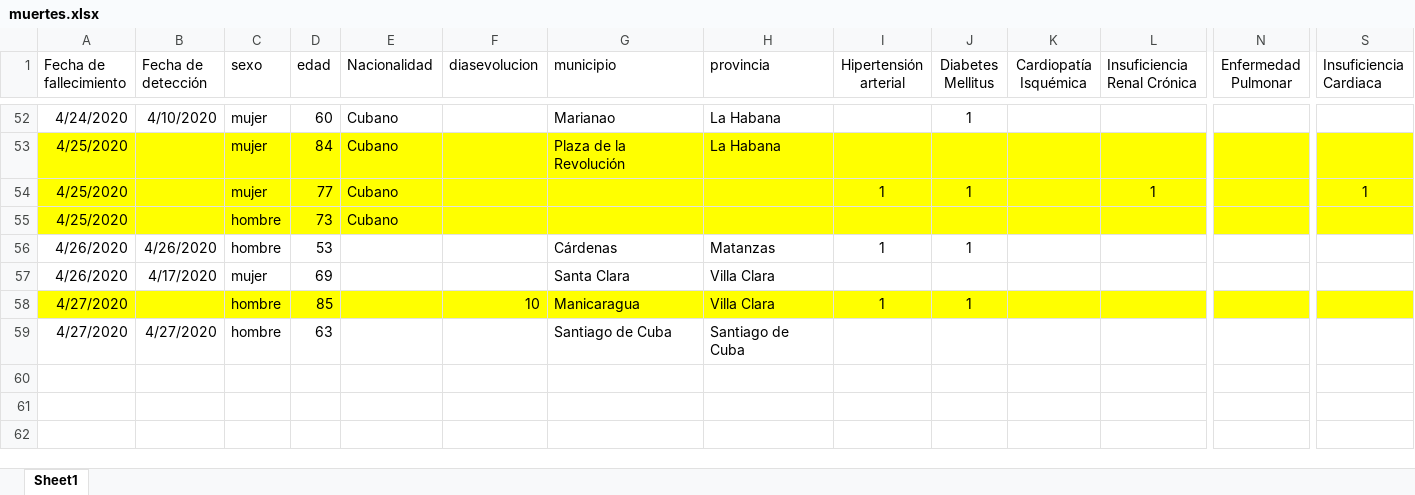
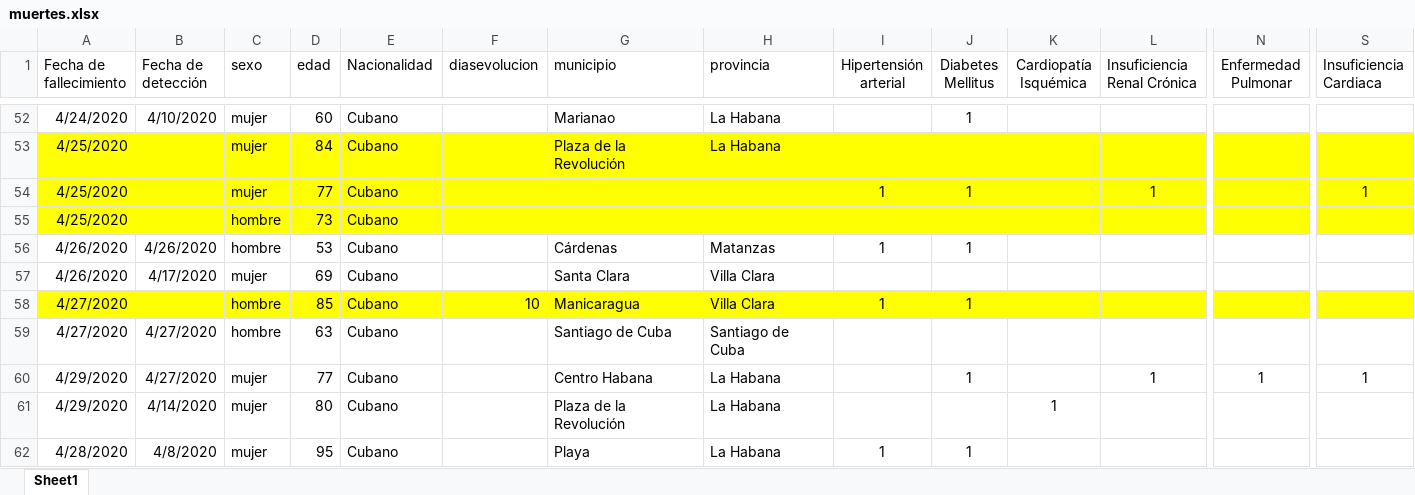
Before and after one commit to fr20587/covid19, an Excel workbook: data/muertes.xlsx, sheet Sheet1, drawn as a sheet; only a part is shown, gaps mark what is left out; values as stored, in another font and other column widths than the file's, no borders; table styles not drawn; rows hold the shown columns only; the diff names each change by its address in the sheet, - before the commit and + after, or states it on an @@ line.

Commit message:
Update muertes 30.04.20

```diff
--- a/data/muertes.xlsx (sheet Sheet1)
+++ b/data/muertes.xlsx (sheet Sheet1)
-E56:E59 (Nacionalidad): (empty)
+E56:E59 (Nacionalidad): Cubano
+row 60: 4/29/2020 | 4/27/2020 | mujer | 77 | Cubano |  | Centro Habana | La Habana |  | 1 |  | 1 | 1 | 1
+row 61: 4/29/2020 | 4/14/2020 | mujer | 80 | Cubano |  | Plaza de la Revolución | La Habana |  |  | 1
+row 62: 4/28/2020 | 4/8/2020 | mujer | 95 | Cubano |  | Playa | La Habana | 1 | 1
```
